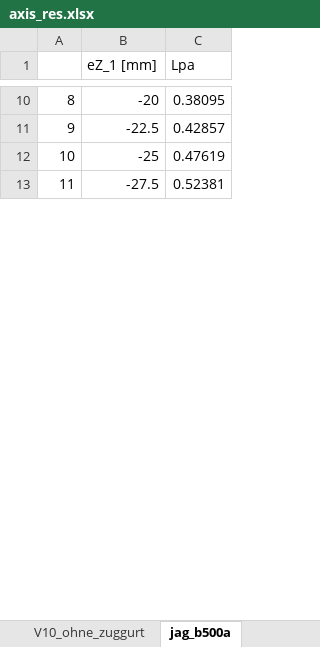
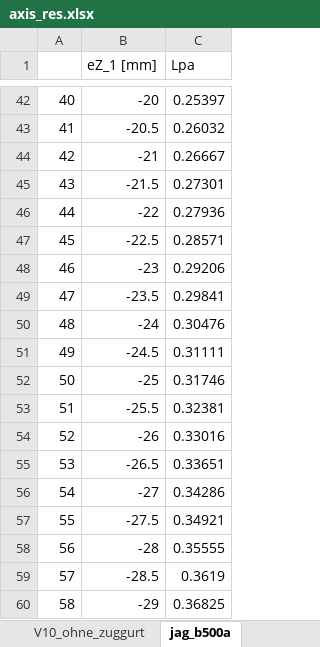
Before and after one commit to PascalGitz/masterthesis, an Excel workbook: calc/axis_res.xlsx, sheet jag_b500a, drawn as a sheet; only a part is shown, gaps mark what is left out; values as stored, in another font and other column widths than the file's, no borders; addresses are those after the commit; the diff covers the shown part only; the diff names each change by its address in the sheet, - before the commit and + after, or states it on an @@ line.

```diff
--- a/calc/axis_res.xlsx (sheet jag_b500a)
+++ b/calc/axis_res.xlsx (sheet jag_b500a)
@@ column A renumbered between rows 7 and 82 @@
-C42 (Lpa): 0.38095
+C42 (Lpa): 0.25397
+row 43: 41 | -20.5 | 0.26032
+row 44: 42 | -21 | 0.26667
+row 45: 43 | -21.5 | 0.27301
+row 46: 44 | -22 | 0.27936
-C47 (Lpa): 0.42857
+C47 (Lpa): 0.28571
+row 48: 46 | -23 | 0.29206
+row 49: 47 | -23.5 | 0.29841
+row 50: 48 | -24 | 0.30476
+row 51: 49 | -24.5 | 0.31111
-C52 (Lpa): 0.47619
+C52 (Lpa): 0.31746
+row 53: 51 | -25.5 | 0.32381
+row 54: 52 | -26 | 0.33016
+row 55: 53 | -26.5 | 0.33651
+row 56: 54 | -27 | 0.34286
-C57 (Lpa): 0.52381
+C57 (Lpa): 0.34921
+row 58: 56 | -28 | 0.35555
+row 59: 57 | -28.5 | 0.3619
+row 60: 58 | -29 | 0.36825
```
Also changed, not shown: 53 added rows, 2 removed rows and 12 edited cells elsewhere in this sheet, sheet jag_b500c, 58 other files.
